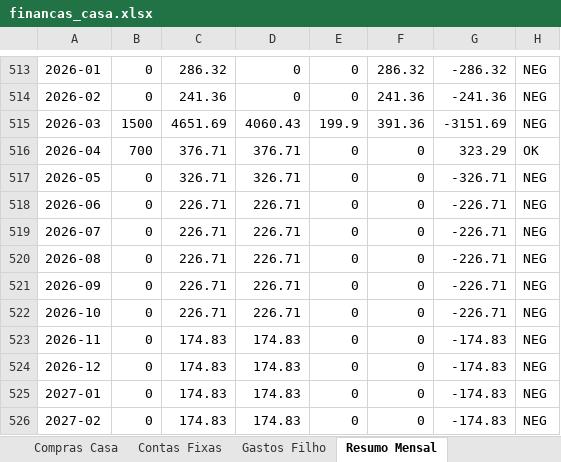
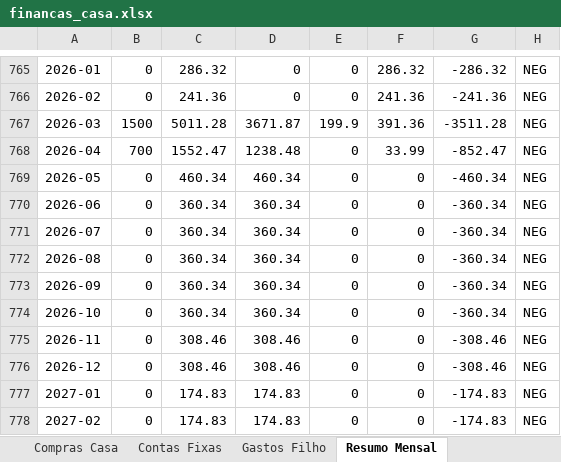
Before and after one commit to wilkerbruno/nosso_lar_financas, an Excel workbook: financas_casa.xlsx, sheet Resumo Mensal, drawn as a sheet; only a part is shown, gaps mark what is left out; values as stored, in another font and other column widths than the file's, no borders; addresses are those after the commit; the diff covers the shown part only; the diff names each change by its address in the sheet, - before the commit and + after, or states it on an @@ line.

```diff
--- a/financas_casa.xlsx (sheet Resumo Mensal)
+++ b/financas_casa.xlsx (sheet Resumo Mensal)
-C767: 4651.69
+C767: 5011.28
-D767: 4060.43
+D767: 3671.87
-G767: -3151.69
+G767: -3511.28
-C768: 376.71
+C768: 1552.47
-D768: 376.71
+D768: 1238.48
-F768: 0
+F768: 33.99
-G768: 323.29
+G768: -852.47
-H768: OK
+H768: NEG
-C769: 326.71
+C769: 460.34
-D769: 326.71
+D769: 460.34
-G769: -326.71
+G769: -460.34
-C770:C774: 226.71
+C770:C774: 360.34
-D770:D774: 226.71
+D770:D774: 360.34
-G770:G774: -226.71
+G770:G774: -360.34
-C775:C776: 174.83
+C775:C776: 308.46
-D775:D776: 174.83
+D775:D776: 308.46
-G775:G776: -174.83
+G775:G776: -308.46
```
Also changed, not shown: 252 added rows elsewhere in this sheet, sheet Compras Casa, sheet Transações, sheet Gastos Filho, 11 other files.
